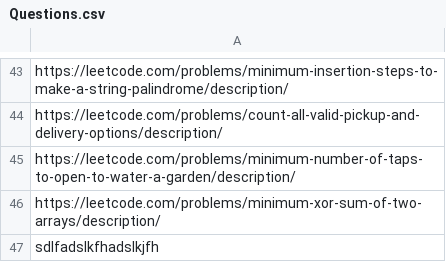
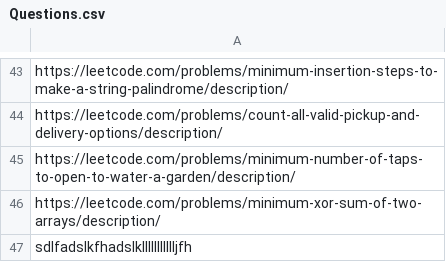
Before and after one commit to arjunv03/75_DAYS_HARDCODE_CHALLENGE, a CSV file: Questions.csv, drawn as a sheet; only a part is shown, gaps mark what is left out.

Commit message:
sssss

```diff
--- a/Questions.csv
+++ b/Questions.csv
@@ -46,2 +46,2 @@ https://leetcode.com/problems/minimum-number-of-taps-to-open-to-water-a-garden/d
 https://leetcode.com/problems/minimum-xor-sum-of-two-arrays/description/
-sdlfadslkfhadslkjfh
+sdlfadslkfhadslkllllllllllljfh
```
